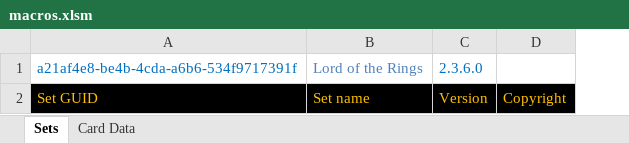
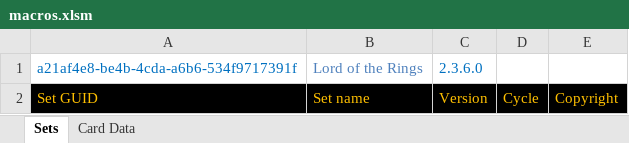
Before and after one commit to seastan/lotr-lcg-set-generator, an Excel workbook: macros.xlsm, sheet Sets, drawn as a sheet; values as stored, in another font and other column widths than the file's, no borders; the diff names each change by its address in the sheet, - before the commit and + after, or states it on an @@ line.

```diff
--- a/macros.xlsm (sheet Sets)
+++ b/macros.xlsm (sheet Sets)
+column D, row 2: Cycle
```
Also changed, not shown: spreadsheet.xlsm, 20 other files.
